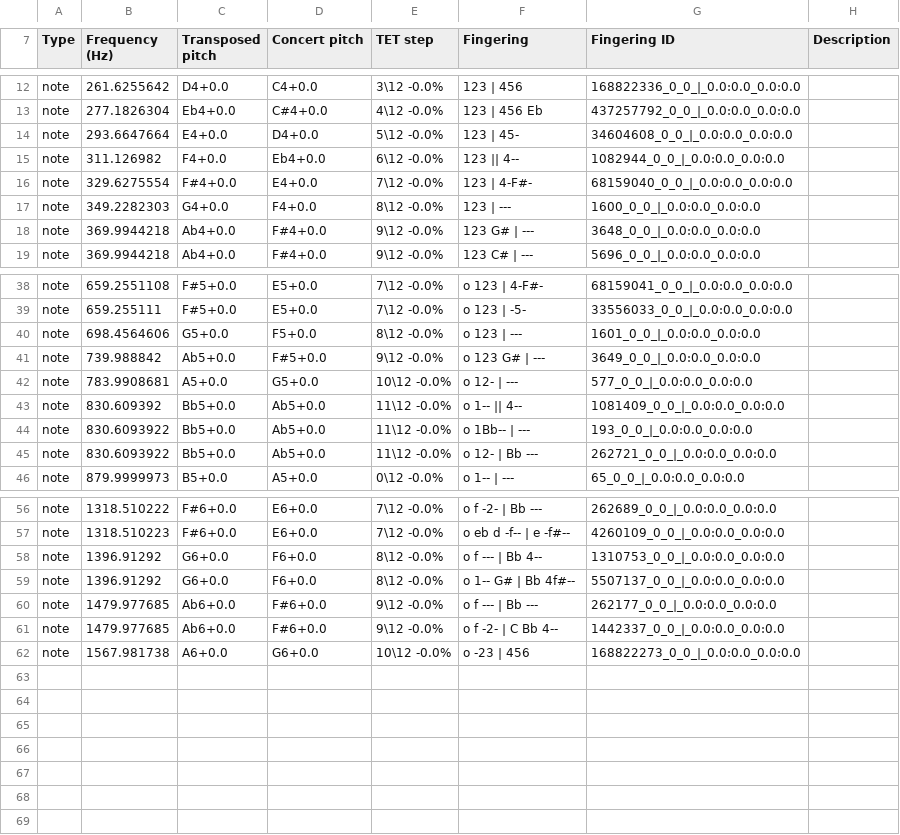
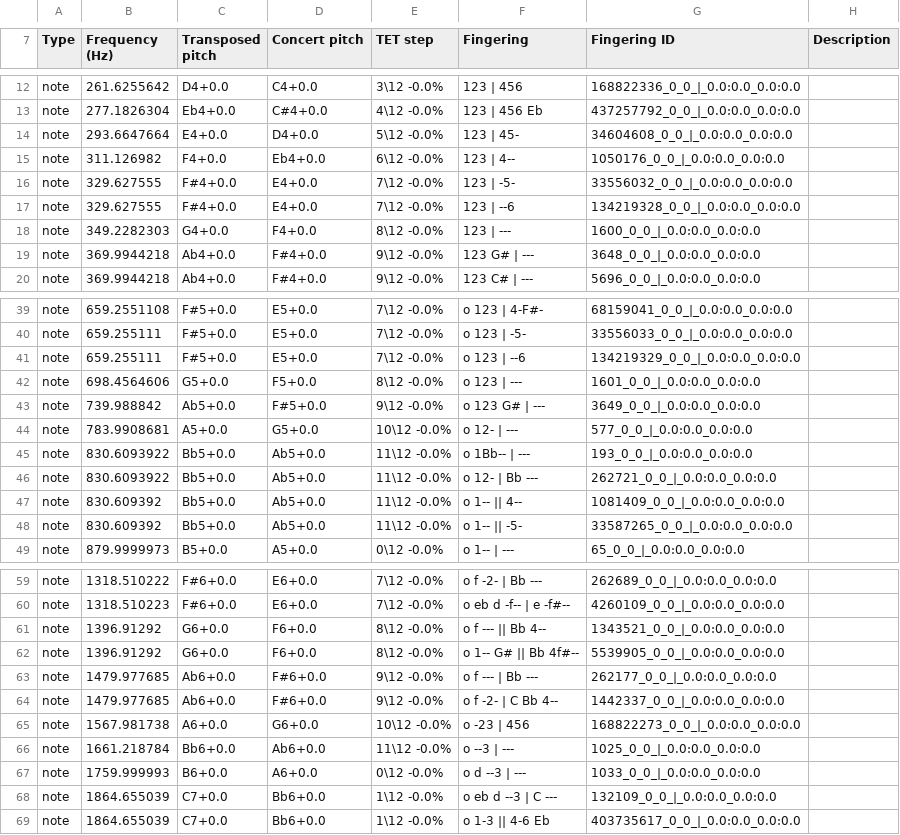
Before and after one commit to ValkyRiver/WindFingerings, a CSV file: standard-collections/soprano-saxophone-standard.csv, drawn as a sheet; only a part is shown, gaps mark what is left out; the diff covers the shown part only.

```diff
--- a/standard-collections/soprano-saxophone-standard.csv
+++ b/standard-collections/soprano-saxophone-standard.csv
@@ -14,4 +14,5 @@ note,277.1826304,Eb4+0.0,C#4+0.0,4\12 -0.0%, 123 | 456 Eb,437257792_0_0_|_0.0:0.
 note,293.6647664,E4+0.0,D4+0.0,5\12 -0.0%, 123 | 45-,34604608_0_0_|_0.0:0.0_0.0:0.0,
-note,311.126982,F4+0.0,Eb4+0.0,6\12 -0.0%, 123 || 4--,1082944_0_0_|_0.0:0.0_0.0:0.0,
-note,329.6275554,F#4+0.0,E4+0.0,7\12 -0.0%, 123 | 4-F#-,68159040_0_0_|_0.0:0.0_0.0:0.0,
+note,311.126982,F4+0.0,Eb4+0.0,6\12 -0.0%, 123 | 4--,1050176_0_0_|_0.0:0.0_0.0:0.0,
+note,329.627555,F#4+0.0,E4+0.0,7\12 -0.0%, 123 | -5-,33556032_0_0_|_0.0:0.0_0.0:0.0,
+note,329.627555,F#4+0.0,E4+0.0,7\12 -0.0%, 123 | --6,134219328_0_0_|_0.0:0.0_0.0:0.0,
 note,349.2282303,G4+0.0,F4+0.0,8\12 -0.0%, 123 | ---,1600_0_0_|_0.0:0.0_0.0:0.0,
@@ -39,2 +40,3 @@ note,659.2551108,F#5+0.0,E5+0.0,7\12 -0.0%, o 123 | 4-F#-,68159041_0_0_|_0.0:0.0
 note,659.255111,F#5+0.0,E5+0.0,7\12 -0.0%, o 123 | -5-,33556033_0_0_|_0.0:0.0_0.0:0.0,
+note,659.255111,F#5+0.0,E5+0.0,7\12 -0.0%, o 123 | --6,134219329_0_0_|_0.0:0.0_0.0:0.0,
 note,698.4564606,G5+0.0,F5+0.0,8\12 -0.0%, o 123 | ---,1601_0_0_|_0.0:0.0_0.0:0.0,
@@ -42,5 +44,6 @@ note,739.988842,Ab5+0.0,F#5+0.0,9\12 -0.0%, o 123 G# | ---,3649_0_0_|_0.0:0.0_0.
 note,783.9908681,A5+0.0,G5+0.0,10\12 -0.0%, o 12- | ---,577_0_0_|_0.0:0.0_0.0:0.0,
-note,830.609392,Bb5+0.0,Ab5+0.0,11\12 -0.0%, o 1-- || 4--,1081409_0_0_|_0.0:0.0_0.0:0.0,
 note,830.6093922,Bb5+0.0,Ab5+0.0,11\12 -0.0%, o 1Bb-- | ---,193_0_0_|_0.0:0.0_0.0:0.0,
 note,830.6093922,Bb5+0.0,Ab5+0.0,11\12 -0.0%, o 12- | Bb ---,262721_0_0_|_0.0:0.0_0.0:0.0,
+note,830.609392,Bb5+0.0,Ab5+0.0,11\12 -0.0%, o 1-- || 4--,1081409_0_0_|_0.0:0.0_0.0:0.0,
+note,830.609392,Bb5+0.0,Ab5+0.0,11\12 -0.0%, o 1-- || -5-,33587265_0_0_|_0.0:0.0_0.0:0.0,
 note,879.9999973,B5+0.0,A5+0.0,0\12 -0.0%, o 1-- | ---,65_0_0_|_0.0:0.0_0.0:0.0,
@@ -57,4 +60,4 @@ note,1318.510222,F#6+0.0,E6+0.0,7\12 -0.0%, o f -2- | Bb ---,262689_0_0_|_0.0:0.
 note,1318.510223,F#6+0.0,E6+0.0,7\12 -0.0%, o eb d -f-- | e -f#--,4260109_0_0_|_0.0:0.0_0.0:0.0,
-note,1396.91292,G6+0.0,F6+0.0,8\12 -0.0%, o f --- | Bb 4--,1310753_0_0_|_0.0:0.0_0.0:0.0,
-note,1396.91292,G6+0.0,F6+0.0,8\12 -0.0%, o 1-- G# | Bb 4f#--,5507137_0_0_|_0.0:0.0_0.0:0.0,
+note,1396.91292,G6+0.0,F6+0.0,8\12 -0.0%, o f --- || Bb 4--,1343521_0_0_|_0.0:0.0_0.0:0.0,
+note,1396.91292,G6+0.0,F6+0.0,8\12 -0.0%, o 1-- G# || Bb 4f#--,5539905_0_0_|_0.0:0.0_0.0:0.0,
 note,1479.977685,Ab6+0.0,F#6+0.0,9\12 -0.0%, o f --- | Bb ---,262177_0_0_|_0.0:0.0_0.0:0.0,
@@ -62 +65,5 @@ note,1479.977685,Ab6+0.0,F#6+0.0,9\12 -0.0%, o f -2- | C Bb 4--,1442337_0_0_|_0.
 note,1567.981738,A6+0.0,G6+0.0,10\12 -0.0%, o -23 | 456,168822273_0_0_|_0.0:0.0_0.0:0.0,
+note,1661.218784,Bb6+0.0,Ab6+0.0,11\12 -0.0%, o --3 | ---,1025_0_0_|_0.0:0.0_0.0:0.0,
+note,1759.999993,B6+0.0,A6+0.0,0\12 -0.0%, o d --3 | ---,1033_0_0_|_0.0:0.0_0.0:0.0,
+note,1864.655039,C7+0.0,Bb6+0.0,1\12 -0.0%, o eb d --3 | C ---,132109_0_0_|_0.0:0.0_0.0:0.0,
+note,1864.655039,C7+0.0,Bb6+0.0,1\12 -0.0%, o 1-3 || 4-6 Eb,403735617_0_0_|_0.0:0.0_0.0:0.0,
```
Also changed, not shown: 6 edited cells elsewhere in this file, standard-collections/alto-saxophone-standard.csv, standard-collections/alto-saxophone-trill.csv, 3 other files.
